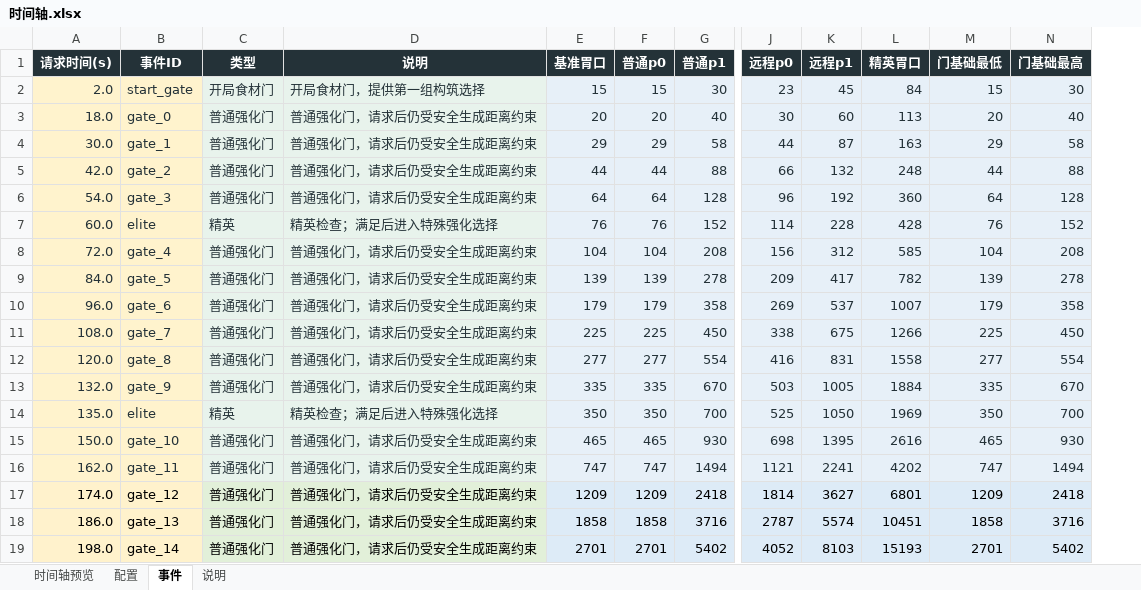
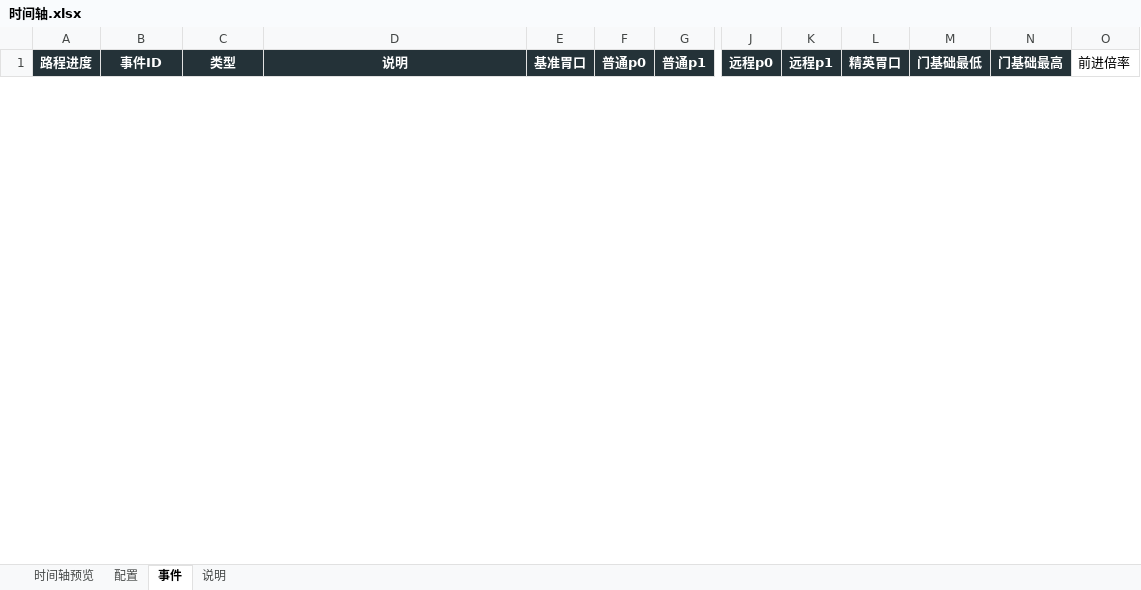
Before and after one commit to Xixi052303/Sali-project, an Excel workbook: balance_tables/时间轴.xlsx, sheet 事件, drawn as a sheet; only a part is shown, gaps mark what is left out; values as stored, in another font and other column widths than the file's, no borders; table styles not drawn; removed rows and columns are numbered as before the commit, all else as after; rows hold the shown columns only; the diff covers the shown part only; the diff names each change by its address in the sheet, - before the commit and + after, or states it on an @@ line.

```diff
--- a/balance_tables/时间轴.xlsx (sheet 事件)
+++ b/balance_tables/时间轴.xlsx (sheet 事件)
-column A (请求时间(s)), empty
+column A (路程进度), empty
+column O (前进倍率), empty
-row 2: 2.0 | start_gate | 开局食材门 | 开局食材门，提供第一组构筑选择 | 15 | 15 | 30 | 23 | 45 | 84 | 15 | 30
-row 3: 18.0 | gate_0 | 普通强化门 | 普通强化门，请求后仍受安全生成距离约束 | 20 | 20 | 40 | 30 | 60 | 113 | 20 | 40
-row 4: 30.0 | gate_1 | 普通强化门 | 普通强化门，请求后仍受安全生成距离约束 | 29 | 29 | 58 | 44 | 87 | 163 | 29 | 58
-row 5: 42.0 | gate_2 | 普通强化门 | 普通强化门，请求后仍受安全生成距离约束 | 44 | 44 | 88 | 66 | 132 | 248 | 44 | 88
-row 6: 54.0 | gate_3 | 普通强化门 | 普通强化门，请求后仍受安全生成距离约束 | 64 | 64 | 128 | 96 | 192 | 360 | 64 | 128
-row 7: 60.0 | elite | 精英 | 精英检查；满足后进入特殊强化选择 | 76 | 76 | 152 | 114 | 228 | 428 | 76 | 152
-row 8: 72.0 | gate_4 | 普通强化门 | 普通强化门，请求后仍受安全生成距离约束 | 104 | 104 | 208 | 156 | 312 | 585 | 104 | 208
-row 9: 84.0 | gate_5 | 普通强化门 | 普通强化门，请求后仍受安全生成距离约束 | 139 | 139 | 278 | 209 | 417 | 782 | 139 | 278
-row 10: 96.0 | gate_6 | 普通强化门 | 普通强化门，请求后仍受安全生成距离约束 | 179 | 179 | 358 | 269 | 537 | 1007 | 179 | 358
-row 11: 108.0 | gate_7 | 普通强化门 | 普通强化门，请求后仍受安全生成距离约束 | 225 | 225 | 450 | 338 | 675 | 1266 | 225 | 450
-row 12: 120.0 | gate_8 | 普通强化门 | 普通强化门，请求后仍受安全生成距离约束 | 277 | 277 | 554 | 416 | 831 | 1558 | 277 | 554
-row 13: 132.0 | gate_9 | 普通强化门 | 普通强化门，请求后仍受安全生成距离约束 | 335 | 335 | 670 | 503 | 1005 | 1884 | 335 | 670
-row 14: 135.0 | elite | 精英 | 精英检查；满足后进入特殊强化选择 | 350 | 350 | 700 | 525 | 1050 | 1969 | 350 | 700
-row 15: 150.0 | gate_10 | 普通强化门 | 普通强化门，请求后仍受安全生成距离约束 | 465 | 465 | 930 | 698 | 1395 | 2616 | 465 | 930
-row 16: 162.0 | gate_11 | 普通强化门 | 普通强化门，请求后仍受安全生成距离约束 | 747 | 747 | 1494 | 1121 | 2241 | 4202 | 747 | 1494
-row 17: 174.0 | gate_12 | 普通强化门 | 普通强化门，请求后仍受安全生成距离约束 | 1209 | 1209 | 2418 | 1814 | 3627 | 6801 | 1209 | 2418
-row 18: 186.0 | gate_13 | 普通强化门 | 普通强化门，请求后仍受安全生成距离约束 | 1858 | 1858 | 3716 | 2787 | 5574 | 10451 | 1858 | 3716
-row 19: 198.0 | gate_14 | 普通强化门 | 普通强化门，请求后仍受安全生成距离约束 | 2701 | 2701 | 5402 | 4052 | 8103 | 15193 | 2701 | 5402
```
Also changed, not shown: 29 added rows and 11 removed rows elsewhere in this sheet, sheet 时间轴预览, sheet 配置, charts or pictures, balance_tables/普通强化.xlsx, balance_tables/武器.xlsx, 28 other files.
